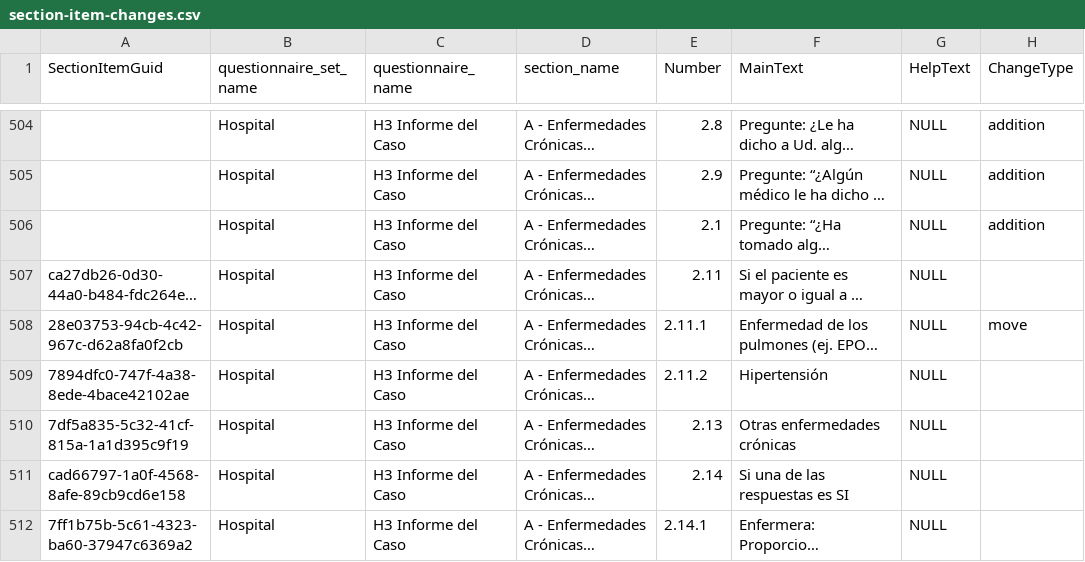
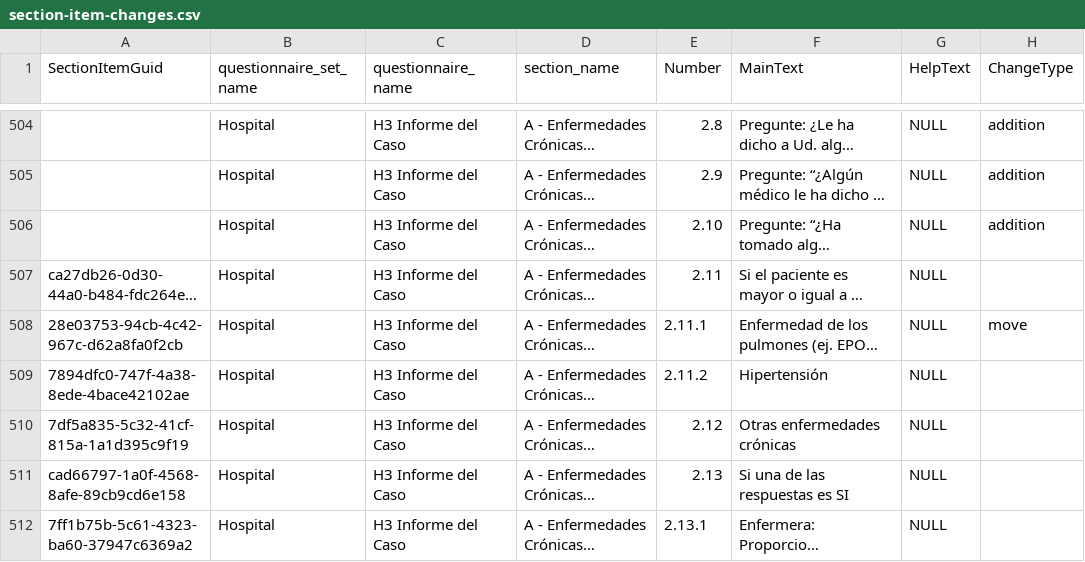
Before and after one commit to ces-peie/track-vico-changes, a CSV file: changes/section-item-changes.csv, drawn as a sheet; only a part is shown, gaps mark what is left out; long unchanged cells end in …; the diff covers the shown part only; the diff names each change by its address in the sheet, - before the commit and + after, or states it on an @@ line.

Commit message:
Automatically update question numbers

```diff
--- a/changes/section-item-changes.csv
+++ b/changes/section-item-changes.csv
-E506 (Number): 2.1
+E506 (Number): 2.10
-E510 (Number): 2.13
+E510 (Number): 2.12
-E511 (Number): 2.14
+E511 (Number): 2.13
-E512 (Number): 2.14.1
+E512 (Number): 2.13.1
```
Also changed, not shown: 37 edited cells elsewhere in this file, 1 other file.
